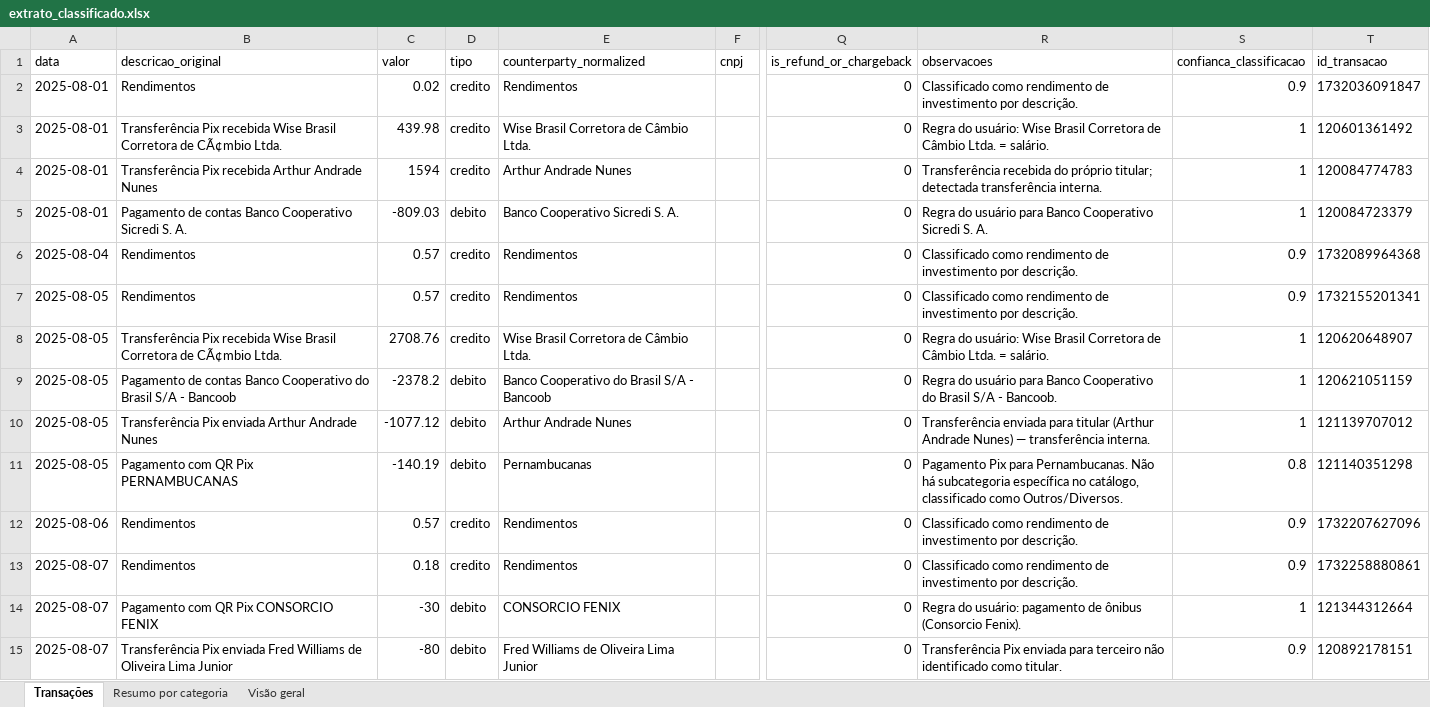
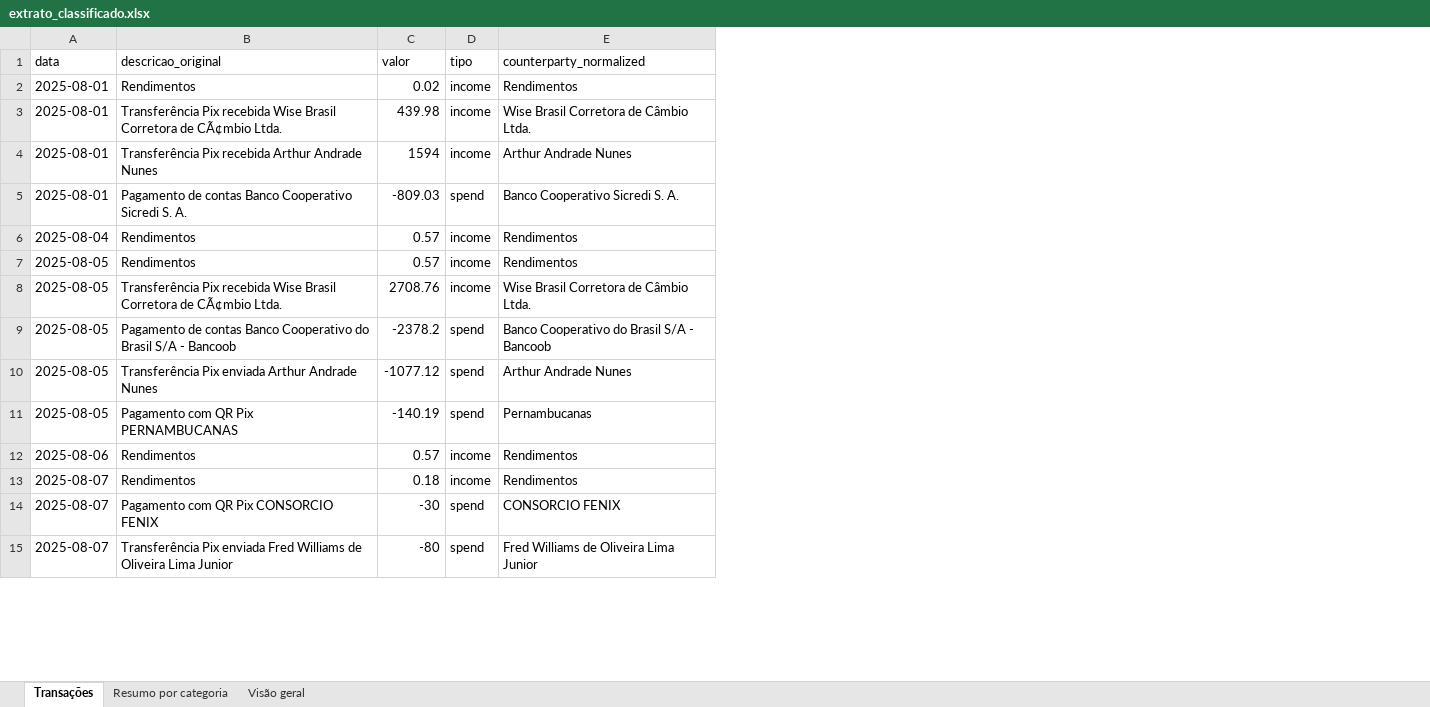
Before and after one commit to Arthurandradens/agente-financeiro, an Excel workbook: extrato_classificado.xlsx, sheet Transações, drawn as a sheet; only a part is shown, gaps mark what is left out; values as stored, in another font and other column widths than the file's, no borders; the diff covers the shown part only; the diff names each change by its address in the sheet, - before the commit and + after, or states it on an @@ line.

Commit message:
cadastro de transações

```diff
--- a/extrato_classificado.xlsx (sheet Transações)
+++ b/extrato_classificado.xlsx (sheet Transações)
-column F (cnpj), empty
-column Q (is_refund_or_chargeback), rows 2-15: all 0
-column R (observacoes), rows 2-15: Classificado como rendimento de investimento por descrição. | Regra do usuário: Wise Brasil Corretora de Câmbio Ltda. = salário. | Transferência recebida do próprio titular; detectada transferência interna. | Regra do usuário para Banco Cooperativo Sicredi S. A. | Classificado como rendimento de investimento por descrição. | Classificado como rendimento de investimento por descrição. | Regra do usuário: Wise Brasil Corretora de Câmbio Ltda. = salário. | Regra do usuário para Banco Cooperativo do Brasil S/A - Bancoob. | Transferência enviada para titular (Arthur Andrade Nunes) — transferência interna. | Pagamento Pix para Pernambucanas. Não há subcategoria específica no catálogo, classificado como Outros/Diversos. | Classificado como rendimento de investimento por descrição. | Classificado como rendimento de investimento por descrição. | Regra do usuário: pagamento de ônibus (Consorcio Fenix). | Transferência Pix enviada para terceiro não identificado como titular.
-column S (confianca_classificacao), rows 2-15: 0.9 | 1 | 1 | 1 | 0.9 | 0.9 | 1 | 1 | 1 | 0.8 | 0.9 | 0.9 | 1 | 0.9
-column T (id_transacao), rows 2-15: 1732036091847 | 120601361492 | 120084774783 | 120084723379 | 1732089964368 | 1732155201341 | 120620648907 | 120621051159 | 121139707012 | 121140351298 | 1732207627096 | 1732258880861 | 121344312664 | 120892178151
-D2:D4 (tipo): credito
+D2:D4 (tipo): income
-D5 (tipo): debito
+D5 (tipo): spend
-D6:D8 (tipo): credito
+D6:D8 (tipo): income
-D9:D11 (tipo): debito
+D9:D11 (tipo): spend
-D12:D13 (tipo): credito
+D12:D13 (tipo): income
-D14:D15 (tipo): debito
+D14:D15 (tipo): spend
```
Also changed, not shown: 32 edited cells elsewhere in this sheet, 23 other files.
